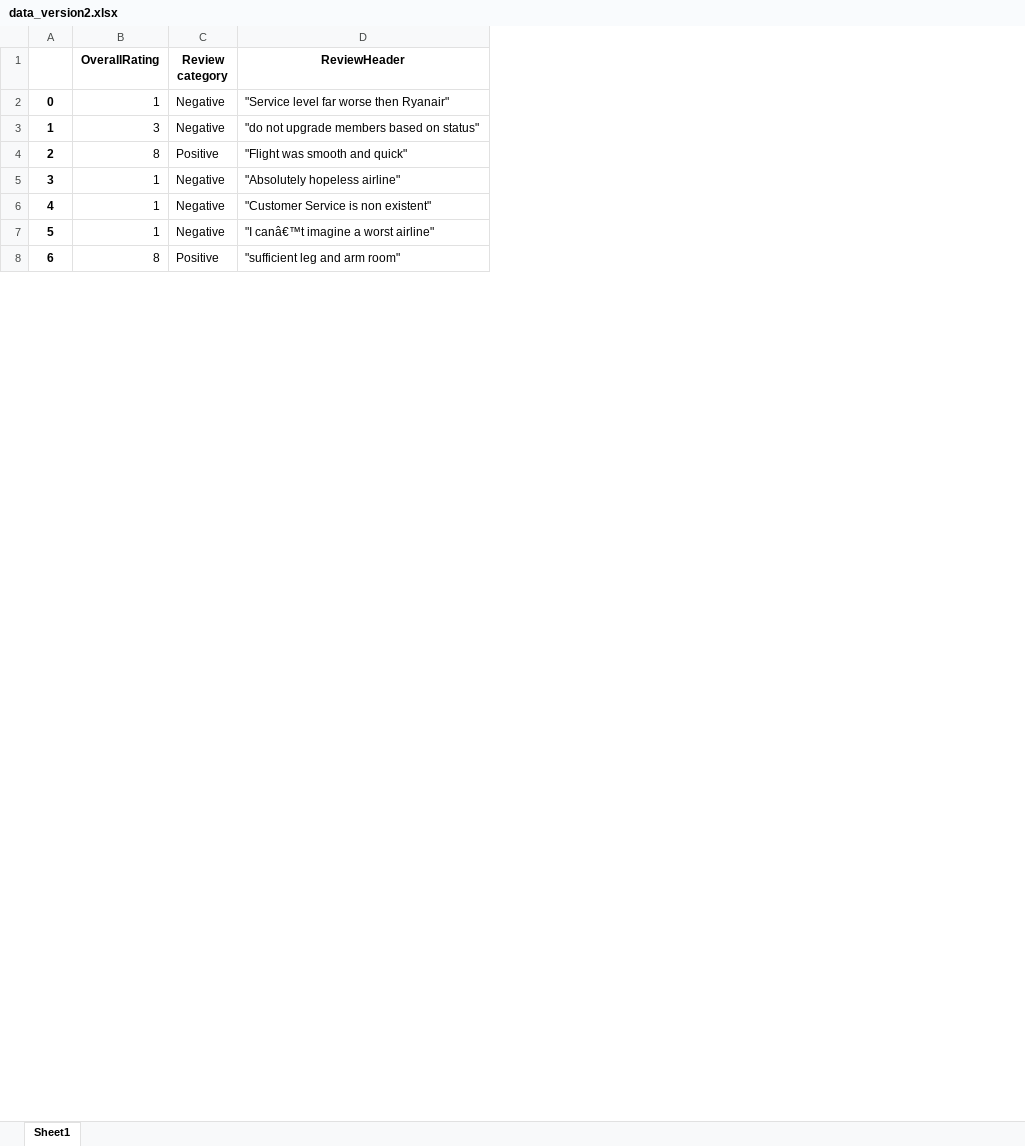
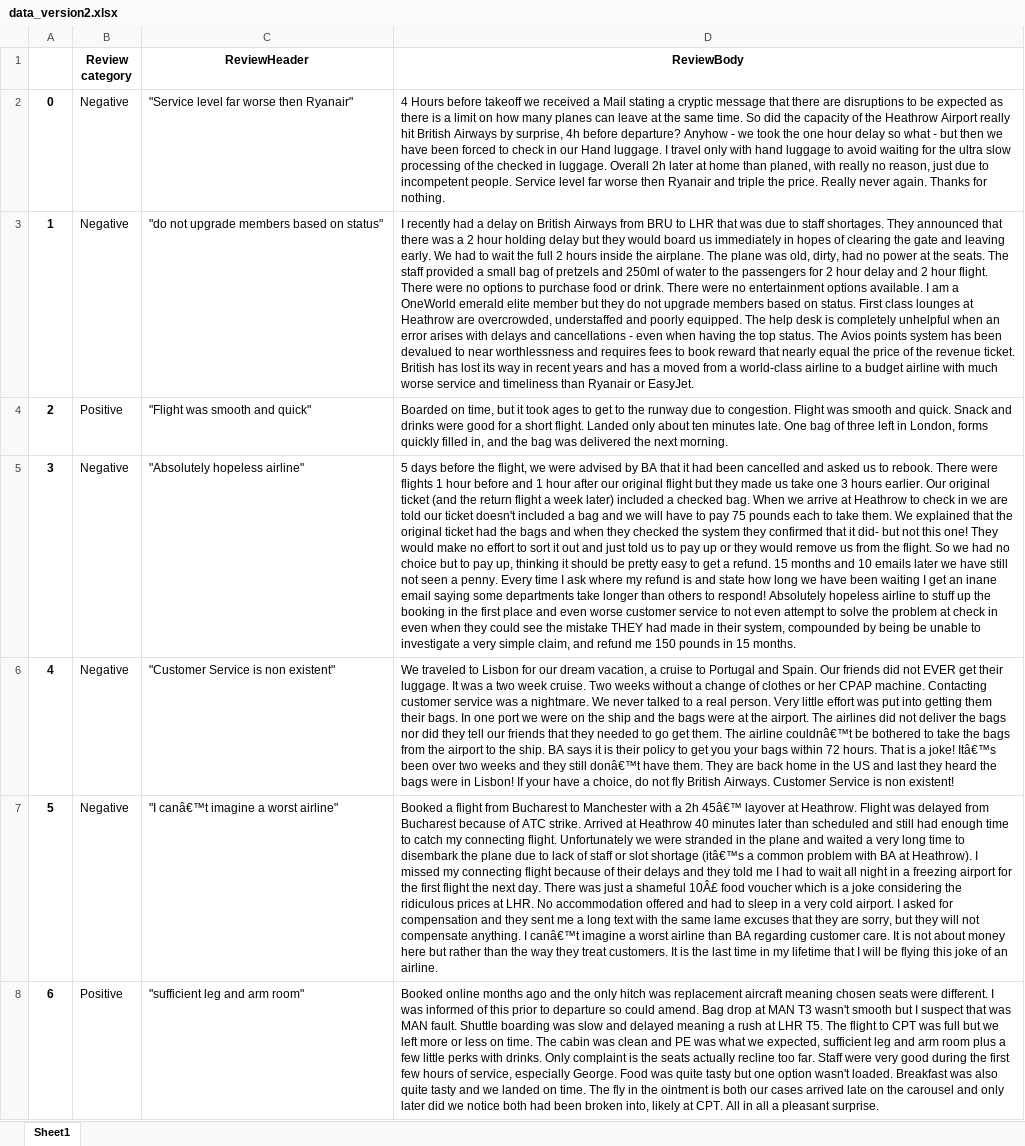
Before and after one commit to TarunMondal1998/NLP-Git-Practice, an Excel workbook: data_version2.xlsx, sheet Sheet1, drawn as a sheet; only a part is shown; values as stored, in another font and other column widths than the file's, no borders; removed rows and columns are numbered as before the commit, all else as after; the diff covers the shown part only; the diff names each change by its address in the sheet, - before the commit and + after, or states it on an @@ line.

Commit message:
add script for text cleaning

```diff
--- a/data_version2.xlsx (sheet Sheet1)
+++ b/data_version2.xlsx (sheet Sheet1)
-column B (OverallRating), rows 2-8: 1 | 3 | 8 | 1 | 1 | 1 | 8
+column D (ReviewBody), rows 2-8: 4 Hours before takeoff we received a Mail stating a cryptic message that there are disruptions to be expected as there is a limit on how many planes can leave at the same time. So did the capacity of the Heathrow Airport really hit British Airways by surprise, 4h before departure? Anyhow - we took the one hour delay so what - but then we have been forced to check in our Hand luggage. I travel only with hand luggage to avoid waiting for the ultra slow processing of the checked in luggage. Overall 2h later at home than planed, with really no reason, just due to incompetent people. Service level far worse then Ryanair and triple the price. Really never again. Thanks for nothing. | I recently had a delay on British Airways from BRU to LHR that was due to staff shortages. They announced that there was a 2 hour holding delay but they would board us immediately in hopes of clearing the gate and leaving early. We had to wait the full 2 hours inside the airplane. The plane was old, dirty, had no power at the seats. The staff provided a small bag of pretzels and 250ml of water to the passengers for 2 hour delay and 2 hour flight. There were no options to purchase food or drink. There were no entertainment options available. I am a OneWorld emerald elite member but they do not upgrade members based on status. First class lounges at Heathrow are overcrowded, understaffed and poorly equipped. The help desk is completely unhelpful when an error arises with delays and cancellations - even when having the top status. The Avios points system has been devalued to near worthlessness and requires fees to book reward that nearly equal the price of the revenue ticket. British has lost its way in recent years and has a moved from a world-class airline to a budget airline with much worse service and timeliness than Ryanair or EasyJet. | Boarded on time, but it took ages to get to the runway due to congestion. Flight was smooth and quick. Snack and drinks were good for a short flight. Landed only about ten minutes late. One bag of three left in London, forms quickly filled in, and the bag was delivered the next morning. | 5 days before the flight, we were advised by BA that it had been cancelled and asked us to rebook. There were flights 1 hour before and 1 hour after our original flight but they made us take one 3 hours earlier. Our original ticket (and the return flight a week later) included a checked bag. When we arrive at Heathrow to check in we are told our ticket doesn't included a bag and we will have to pay 75 pounds each to take them. We explained that the original ticket had the bags and when they checked the system they confirmed that it did- but not this one! They would make no effort to sort it out and just told us to pay up or they would remove us from the flight. So we had no choice but to pay up, thinking it should be pretty easy to get a refund. 15 months and 10 emails later we have still not seen a penny. Every time I ask where my refund is and state how long we have been waiting I get an inane email saying some departments take longer than others to respond! Absolutely hopeless airline to stuff up the booking in the first place and even worse customer service to not even attempt to solve the problem at check in even when they could see the mistake THEY had made in their system, compounded by being be unable to investigate a very simple claim, and refund me 150 pounds in 15 months. | We traveled to Lisbon for our dream vacation, a cruise to Portugal and Spain. Our friends did not EVER get their luggage. It was a two week cruise. Two weeks without a change of clothes or her CPAP machine. Contacting customer service was a nightmare. We never talked to a real person. Very little effort was put into getting them their bags. In one port we were on the ship and the bags were at the airport. The airlines did not deliver the bags nor did they tell our friends that they needed to go get them. The airline couldnâ€™t be bothered to take the bags from the airport to the ship. BA says it is their policy to get you your bags within 72 hours. That is a joke! Itâ€™s been over two weeks and they still donâ€™t have them. They are back home in the US and last they heard the bags were in Lisbon! If your have a choice, do not fly British Airways. Customer Service is non existent! | Booked a flight from Bucharest to Manchester with a 2h 45â€™ layover at Heathrow. Flight was delayed from Bucharest because of ATC strike. Arrived at Heathrow 40 minutes later than scheduled and still had enough time to catch my connecting flight. Unfortunately we were stranded in the plane and waited a very long time to disembark the plane due to lack of staff or slot shortage (itâ€™s a common problem with BA at Heathrow). I missed my connecting flight because of their delays and they told me I had to wait all night in a freezing airport for the first flight the next day. There was just a shameful 10Â£ food voucher which is a joke considering the ridiculous prices at LHR. No accommodation offered and had to sleep in a very cold airport. I asked for compensation and they sent me a long text with the same lame excuses that they are sorry, but they will not compensate anything. I canâ€™t imagine a worst airline than BA regarding customer care. It is not about money here but rather than the way they treat customers. It is the last time in my lifetime that I will be flying this joke of an airline. | Booked online months ago and the only hitch was replacement aircraft meaning chosen seats were different. I was informed of this prior to departure so could amend. Bag drop at MAN T3 wasn't smooth but I suspect that was MAN fault. Shuttle boarding was slow and delayed meaning a rush at LHR T5. The flight to CPT was full but we left more or less on time. The cabin was clean and PE was what we expected, sufficient leg and arm room plus a few little perks with drinks. Only complaint is the seats actually recline too far. Staff were very good during the first few hours of service, especially George. Food was quite tasty but one option wasn't loaded. Breakfast was also quite tasty and we landed on time. The fly in the ointment is both our cases arrived late on the carousel and only later did we notice both had been broken into, likely at CPT. All in all a pleasant surprise.
```
Also changed, not shown: 5 added rows elsewhere in this sheet, 1 other file.
